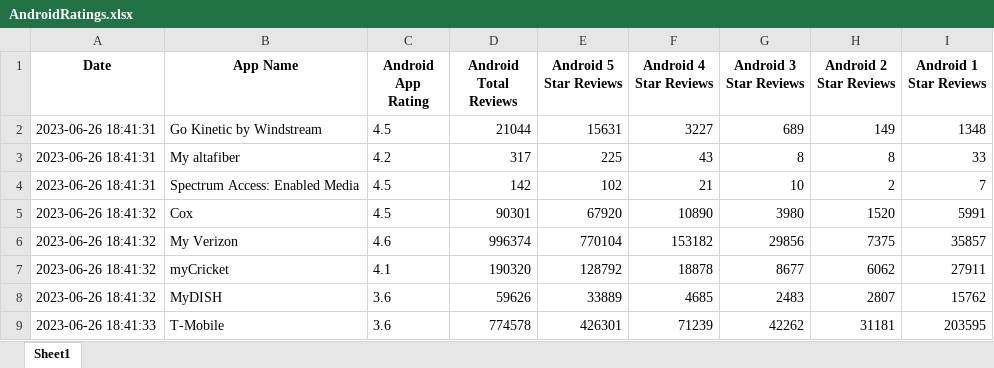
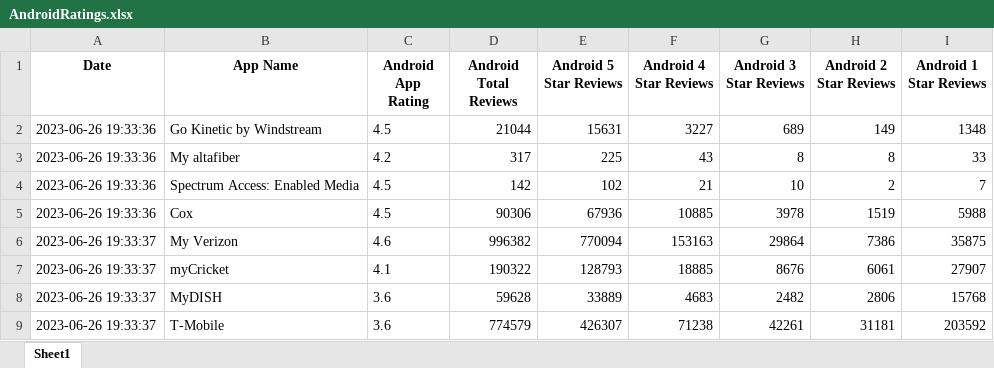
Before and after one commit to svp5506/App-Store-Stats-Scraper, an Excel workbook: AndroidRatings.xlsx, sheet Sheet1, drawn as a sheet; only a part is shown; values as stored, in another font and other column widths than the file's, no borders; the diff covers the shown part only; the diff names each change by its address in the sheet, - before the commit and + after, or states it on an @@ line.

Commit message:
combined ratings fix temp

```diff
--- a/AndroidRatings.xlsx (sheet Sheet1)
+++ b/AndroidRatings.xlsx (sheet Sheet1)
-A2:A4 (Date): 2023-06-26 18:41:31
+A2:A4 (Date): 2023-06-26 19:33:36
-A5 (Date): 2023-06-26 18:41:32
+A5 (Date): 2023-06-26 19:33:36
-D5 (Android Total Reviews): 90301
+D5 (Android Total Reviews): 90306
-E5 (Android 5 Star Reviews): 67920
+E5 (Android 5 Star Reviews): 67936
-F5 (Android 4 Star Reviews): 10890
+F5 (Android 4 Star Reviews): 10885
-G5 (Android 3 Star Reviews): 3980
+G5 (Android 3 Star Reviews): 3978
-H5 (Android 2 Star Reviews): 1520
+H5 (Android 2 Star Reviews): 1519
-I5 (Android 1 Star Reviews): 5991
+I5 (Android 1 Star Reviews): 5988
-A6:A8 (Date): 2023-06-26 18:41:32
+A6:A8 (Date): 2023-06-26 19:33:37
-D6 (Android Total Reviews): 996374
+D6 (Android Total Reviews): 996382
-E6 (Android 5 Star Reviews): 770104
+E6 (Android 5 Star Reviews): 770094
-F6 (Android 4 Star Reviews): 153182
+F6 (Android 4 Star Reviews): 153163
-G6 (Android 3 Star Reviews): 29856
+G6 (Android 3 Star Reviews): 29864
-H6 (Android 2 Star Reviews): 7375
+H6 (Android 2 Star Reviews): 7386
-I6 (Android 1 Star Reviews): 35857
+I6 (Android 1 Star Reviews): 35875
-D7 (Android Total Reviews): 190320
+D7 (Android Total Reviews): 190322
-E7 (Android 5 Star Reviews): 128792
+E7 (Android 5 Star Reviews): 128793
-F7 (Android 4 Star Reviews): 18878
+F7 (Android 4 Star Reviews): 18885
-G7 (Android 3 Star Reviews): 8677
+G7 (Android 3 Star Reviews): 8676
-H7 (Android 2 Star Reviews): 6062
+H7 (Android 2 Star Reviews): 6061
-I7 (Android 1 Star Reviews): 27911
+I7 (Android 1 Star Reviews): 27907
-D8 (Android Total Reviews): 59626
+D8 (Android Total Reviews): 59628
-F8 (Android 4 Star Reviews): 4685
+F8 (Android 4 Star Reviews): 4683
-G8 (Android 3 Star Reviews): 2483
+G8 (Android 3 Star Reviews): 2482
-H8 (Android 2 Star Reviews): 2807
+H8 (Android 2 Star Reviews): 2806
-I8 (Android 1 Star Reviews): 15762
+I8 (Android 1 Star Reviews): 15768
-A9 (Date): 2023-06-26 18:41:33
+A9 (Date): 2023-06-26 19:33:37
-D9 (Android Total Reviews): 774578
+D9 (Android Total Reviews): 774579
-E9 (Android 5 Star Reviews): 426301
+E9 (Android 5 Star Reviews): 426307
-F9 (Android 4 Star Reviews): 71239
+F9 (Android 4 Star Reviews): 71238
-G9 (Android 3 Star Reviews): 42262
+G9 (Android 3 Star Reviews): 42261
-I9 (Android 1 Star Reviews): 203595
+I9 (Android 1 Star Reviews): 203592
```
Also changed, not shown: 87 edited cells elsewhere in this sheet, iOSratings.xlsx, 6 other files.
